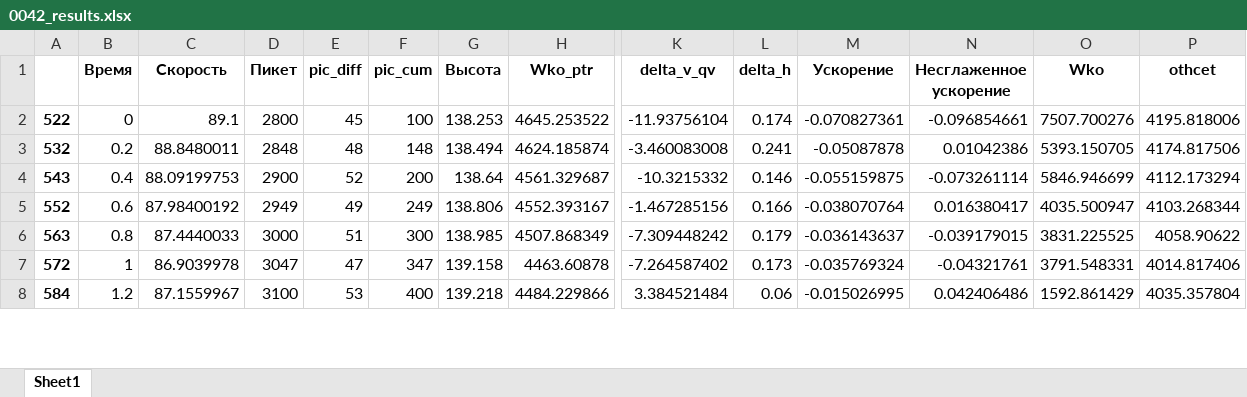
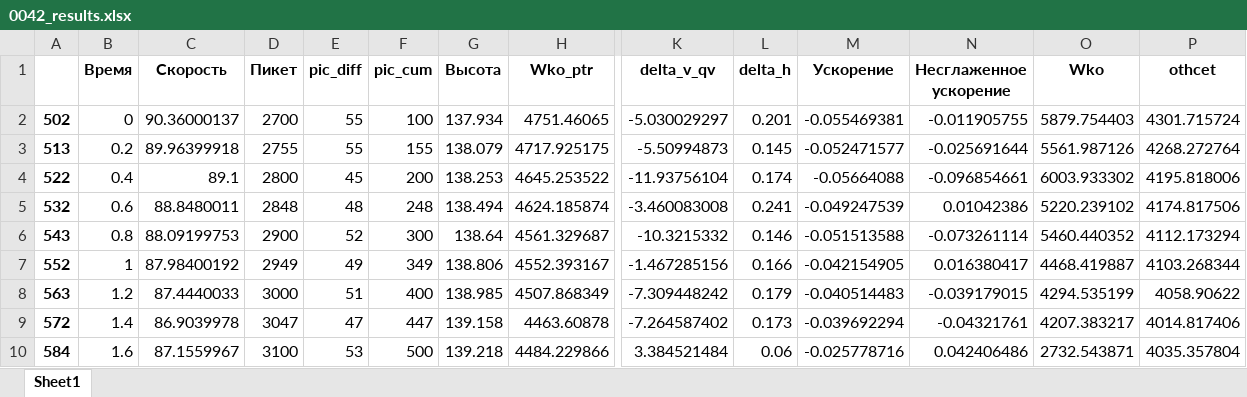
Before and after one commit to DiploDog/RTM_handler, an Excel workbook: temp/0042_results.xlsx, sheet Sheet1, drawn as a sheet; only a part is shown, gaps mark what is left out; values as stored, in another font and other column widths than the file's, no borders; addresses are those after the commit; rows hold the shown columns only; the diff covers the shown part only; the diff names each change by its address in the sheet, - before the commit and + after, or states it on an @@ line.

```diff
--- a/temp/0042_results.xlsx (sheet Sheet1)
+++ b/temp/0042_results.xlsx (sheet Sheet1)
+row 2: 502 | 0 | 90.36000137 | 2700 | 55 | 100 | 137.934 | 4751.46065 | -5.030029297 | 0.201 | -0.055469381 | -0.011905755 | 5879.754403 | 4301.715724
+row 3: 513 | 0.2 | 89.96399918 | 2755 | 55 | 155 | 138.079 | 4717.925175 | -5.50994873 | 0.145 | -0.052471577 | -0.025691644 | 5561.987126 | 4268.272764
-B4 (Время): 0
+B4 (Время): 0.4
-F4 (pic_cum): 100
+F4 (pic_cum): 200
-M4 (Ускорение): -0.070827361
+M4 (Ускорение): -0.05664088
-O4 (Wko): 7507.700276
+O4 (Wko): 6003.933302
-B5 (Время): 0.2
+B5 (Время): 0.6
-F5 (pic_cum): 148
+F5 (pic_cum): 248
-M5 (Ускорение): -0.05087878
+M5 (Ускорение): -0.049247539
-O5 (Wko): 5393.150705
+O5 (Wko): 5220.239102
-B6 (Время): 0.4
+B6 (Время): 0.8
-F6 (pic_cum): 200
+F6 (pic_cum): 300
-M6 (Ускорение): -0.055159875
+M6 (Ускорение): -0.051513588
-O6 (Wko): 5846.946699
+O6 (Wko): 5460.440352
-B7 (Время): 0.6
+B7 (Время): 1
-F7 (pic_cum): 249
+F7 (pic_cum): 349
-M7 (Ускорение): -0.038070764
+M7 (Ускорение): -0.042154905
-O7 (Wko): 4035.500947
+O7 (Wko): 4468.419887
-B8 (Время): 0.8
+B8 (Время): 1.2
-F8 (pic_cum): 300
+F8 (pic_cum): 400
-M8 (Ускорение): -0.036143637
+M8 (Ускорение): -0.040514483
-O8 (Wko): 3831.225525
+O8 (Wko): 4294.535199
-B9 (Время): 1
+B9 (Время): 1.4
-F9 (pic_cum): 347
+F9 (pic_cum): 447
-M9 (Ускорение): -0.035769324
+M9 (Ускорение): -0.039692294
-O9 (Wko): 3791.548331
+O9 (Wko): 4207.383217
-B10 (Время): 1.2
+B10 (Время): 1.6
-F10 (pic_cum): 400
+F10 (pic_cum): 500
-M10 (Ускорение): -0.015026995
+M10 (Ускорение): -0.025778716
-O10 (Wko): 1592.861429
+O10 (Wko): 2732.543871
```
Also changed, not shown: 344 edited cells elsewhere in this sheet, utc_1.xlsx, 3 other files.
